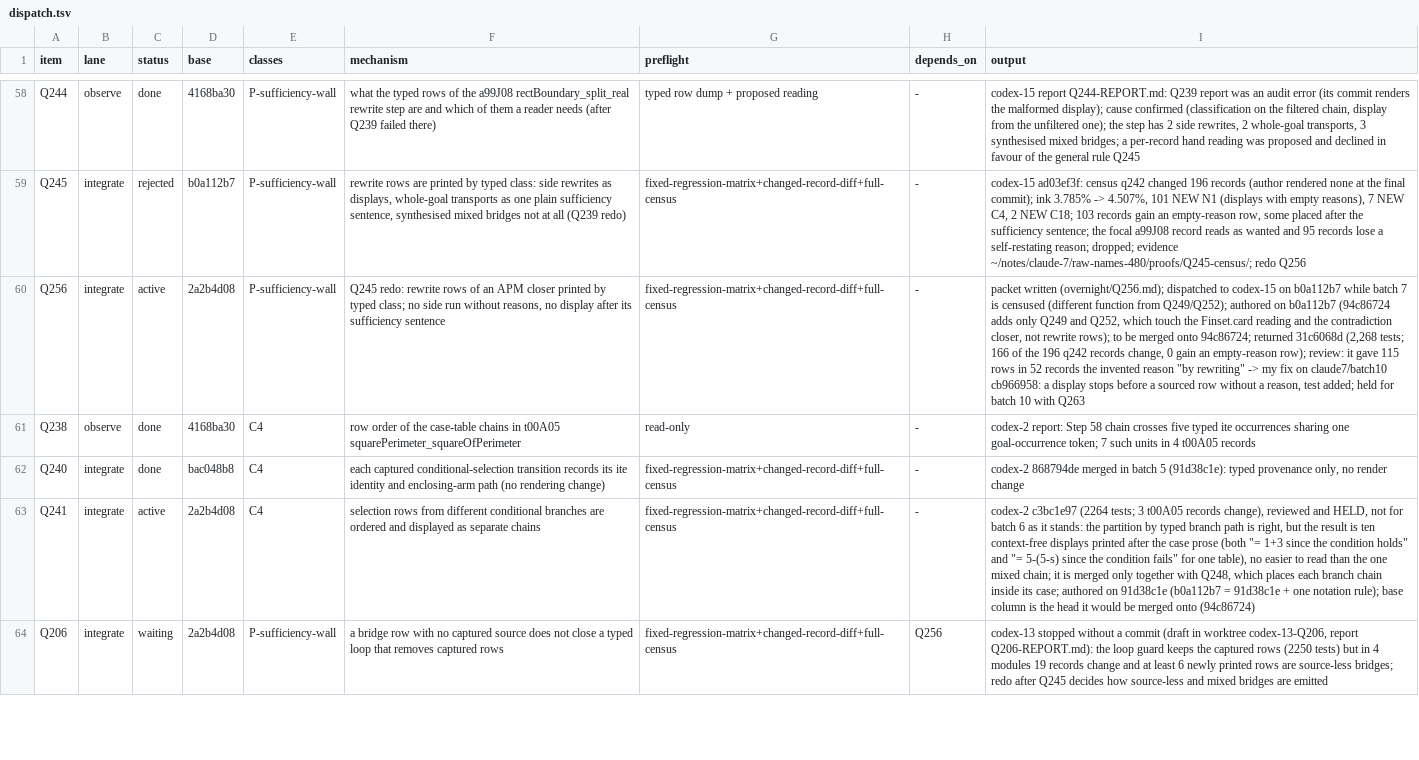
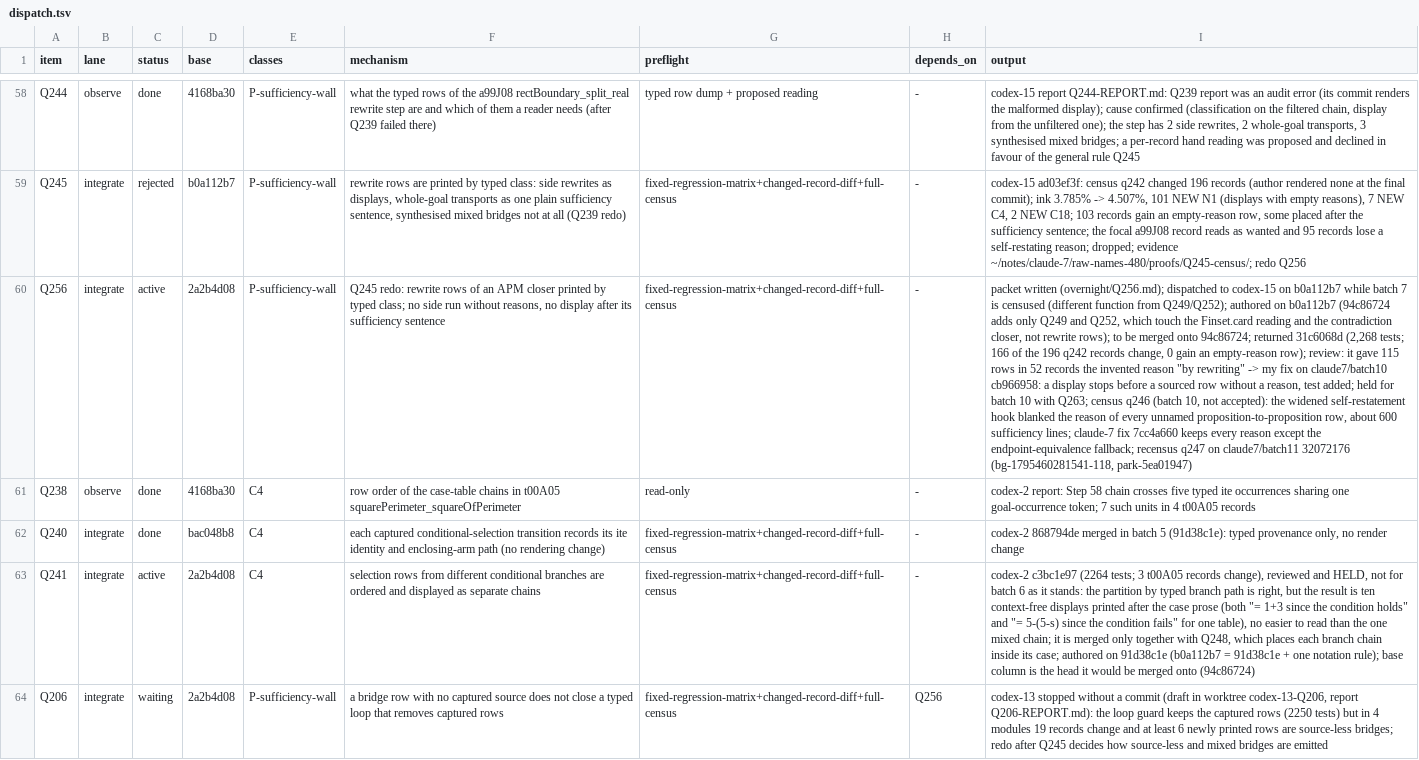
Before and after one commit to tothedarktowercame/futon4, a TSV file: holes/labs/E-paperprinter-cleanup/endgame/dispatch.tsv, drawn as a sheet; only a part is shown, gaps mark what is left out; the diff names each change by its address in the sheet, - before the commit and + after, or states it on an @@ line.

```diff
--- a/holes/labs/E-paperprinter-cleanup/endgame/dispatch.tsv
+++ b/holes/labs/E-paperprinter-cleanup/endgame/dispatch.tsv
-I60 (output): …10 with Q263
+I60 (output): …10 with Q263; census q246 (batch 10, not accepted): the widened self-restatement hook blanked the reason of every unnamed proposition-to-proposition row, about 600 sufficiency lines; claude-7 fix 7cc4a660 keeps every reason except the endpoint-equivalence fallback; recensus q247 on claude7/batch11 32072176 (bg-1795460281541-118, park-5ea01947)
```
